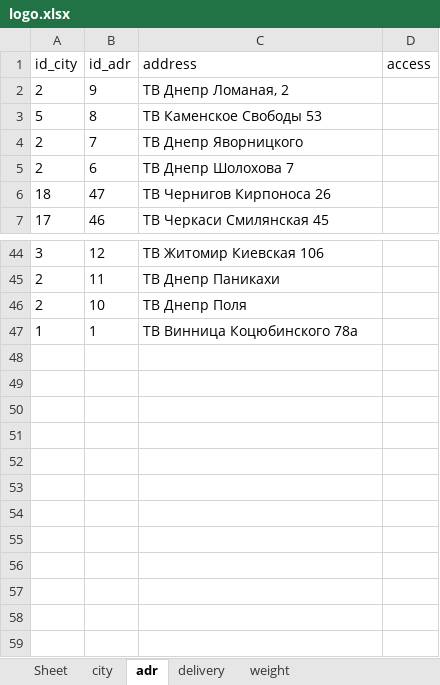
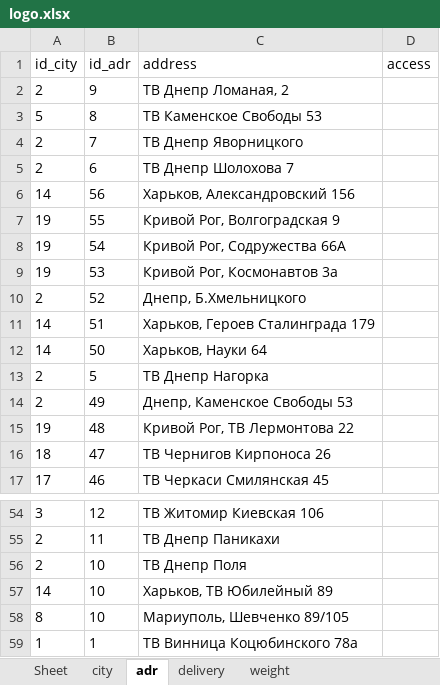
Before and after one commit to sharkevolution/tiren_test, an Excel workbook: mybot/project/resources/settings/logo.xlsx, sheet adr, drawn as a sheet; only a part is shown, gaps mark what is left out; values as stored, in another font and other column widths than the file's, no borders; the diff names each change by its address in the sheet, - before the commit and + after, or states it on an @@ line.

```diff
--- a/mybot/project/resources/settings/logo.xlsx (sheet adr)
+++ b/mybot/project/resources/settings/logo.xlsx (sheet adr)
+row 6: 14 | 56 | Харьков, Александровский 156
+row 7: 19 | 55 | Кривой Рог, Волгоградская 9
+row 8: 19 | 54 | Кривой Рог, Содружества 66А
+row 9: 19 | 53 | Кривой Рог, Космонавтов 3а
+row 10: 2 | 52 | Днепр, Б.Хмельницкого
+row 11: 14 | 51 | Харьков, Героев Сталинграда 179
+row 12: 14 | 50 | Харьков, Науки 64
+row 13: 2 | 5 | ТВ Днепр Нагорка
+row 14: 2 | 49 | Днепр, Каменское Свободы 53
+row 15: 19 | 48 | Кривой Рог, ТВ Лермонтова 22
+row 57: 14 | 10 | Харьков, ТВ Юбилейный 89
+row 58: 8 | 10 | Мариуполь, Шевченко 89/105
```
Also changed, not shown: sheet city, 5 other files.
